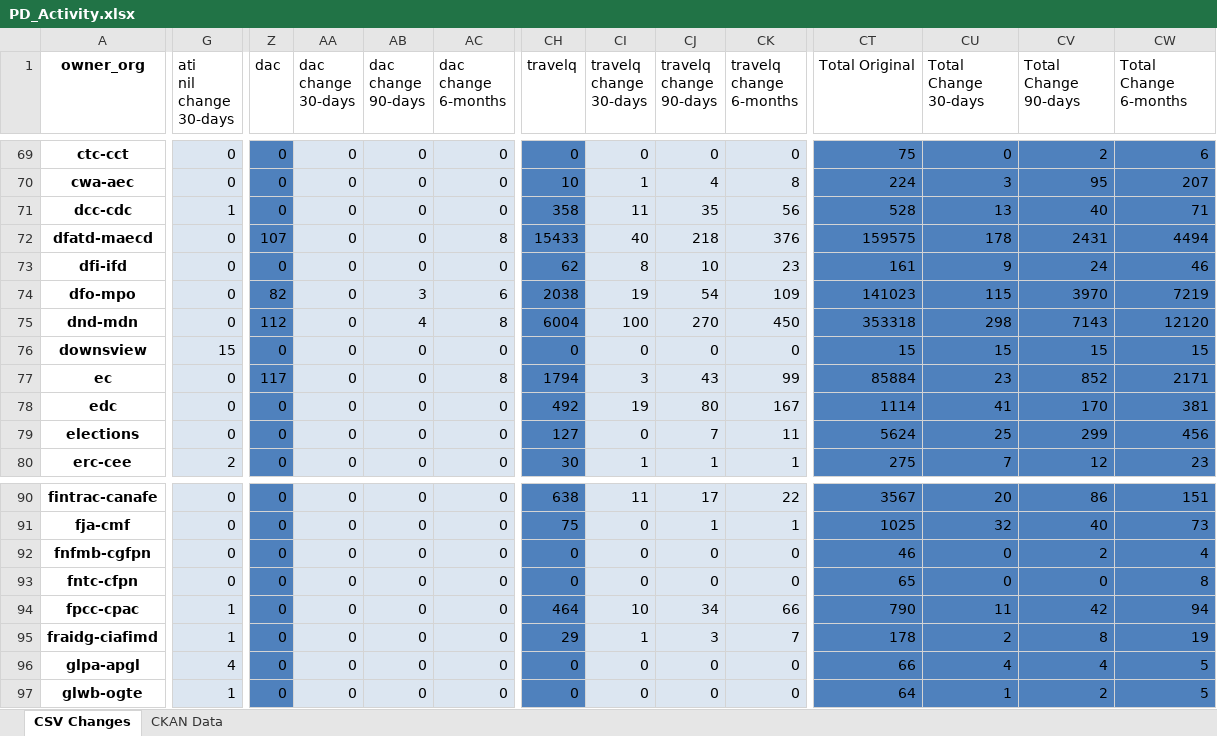
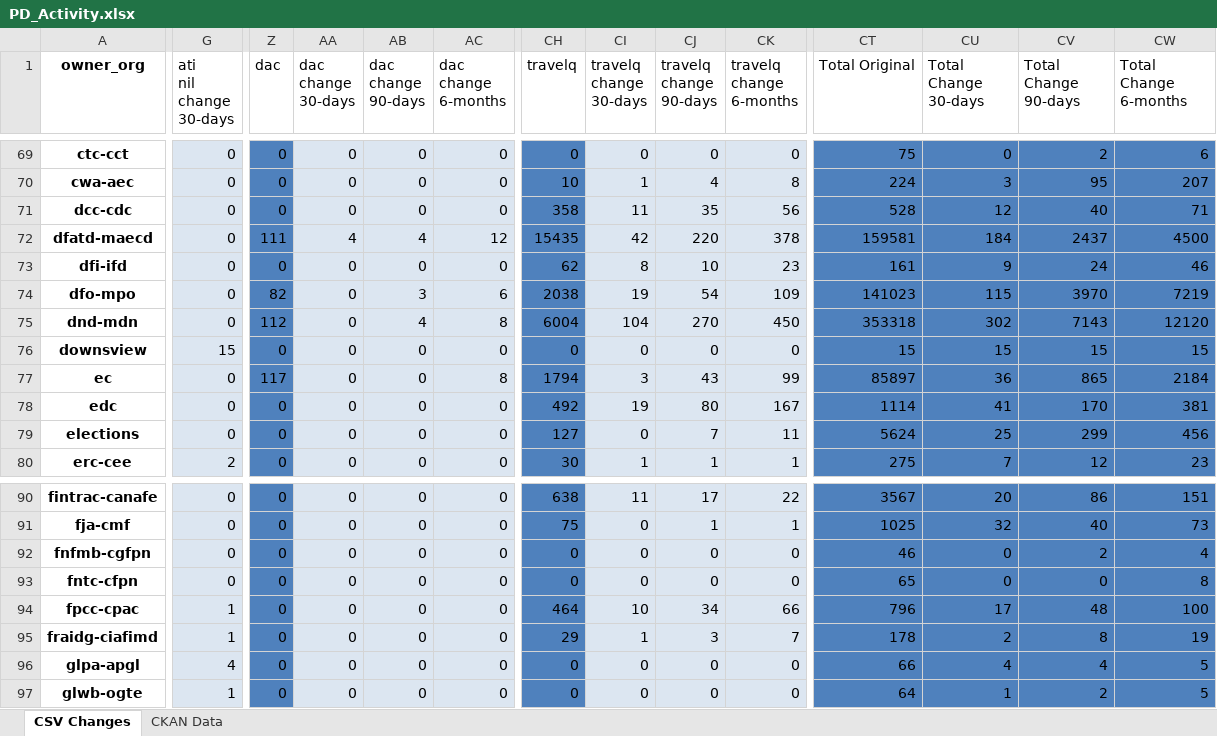
Before and after one commit to open-data/analytics-corporate-reporting, an Excel workbook: PD_CHANGES_RPT/PD_Activity.xlsx, sheet CSV Changes, drawn as a sheet; only a part is shown, gaps mark what is left out; values as stored, in another font and other column widths than the file's, no borders; the diff covers the shown part only; the diff names each change by its address in the sheet, - before the commit and + after, or states it on an @@ line.

```diff
--- a/PD_CHANGES_RPT/PD_Activity.xlsx (sheet CSV Changes)
+++ b/PD_CHANGES_RPT/PD_Activity.xlsx (sheet CSV Changes)
-G71 (ati nil change 30-days): 1
+G71 (ati nil change 30-days): 0
-CU71 (Total Change 30-days): 13
+CU71 (Total Change 30-days): 12
-Z72 (dac): 107
+Z72 (dac): 111
-AA72 (dac change 30-days): 0
+AA72 (dac change 30-days): 4
-AB72 (dac change 90-days): 0
+AB72 (dac change 90-days): 4
-AC72 (dac change 6-months): 8
+AC72 (dac change 6-months): 12
-CH72 (travelq): 15433
+CH72 (travelq): 15435
-CI72 (travelq change 30-days): 40
+CI72 (travelq change 30-days): 42
-CJ72 (travelq change 90-days): 218
+CJ72 (travelq change 90-days): 220
-CK72 (travelq change 6-months): 376
+CK72 (travelq change 6-months): 378
-CT72 (Total Original): 159575
+CT72 (Total Original): 159581
-CU72 (Total Change 30-days): 178
+CU72 (Total Change 30-days): 184
-CV72 (Total Change 90-days): 2431
+CV72 (Total Change 90-days): 2437
-CW72 (Total Change 6-months): 4494
+CW72 (Total Change 6-months): 4500
-CI75 (travelq change 30-days): 100
+CI75 (travelq change 30-days): 104
-CU75 (Total Change 30-days): 298
+CU75 (Total Change 30-days): 302
-CT77 (Total Original): 85884
+CT77 (Total Original): 85897
-CU77 (Total Change 30-days): 23
+CU77 (Total Change 30-days): 36
-CV77 (Total Change 90-days): 852
+CV77 (Total Change 90-days): 865
-CW77 (Total Change 6-months): 2171
+CW77 (Total Change 6-months): 2184
-CT94 (Total Original): 790
+CT94 (Total Original): 796
-CU94 (Total Change 30-days): 11
+CU94 (Total Change 30-days): 17
-CV94 (Total Change 90-days): 42
+CV94 (Total Change 90-days): 48
-CW94 (Total Change 6-months): 94
+CW94 (Total Change 6-months): 100
```
Also changed, not shown: 180 edited cells elsewhere in this sheet, sheet CKAN Data, 2 other files.
